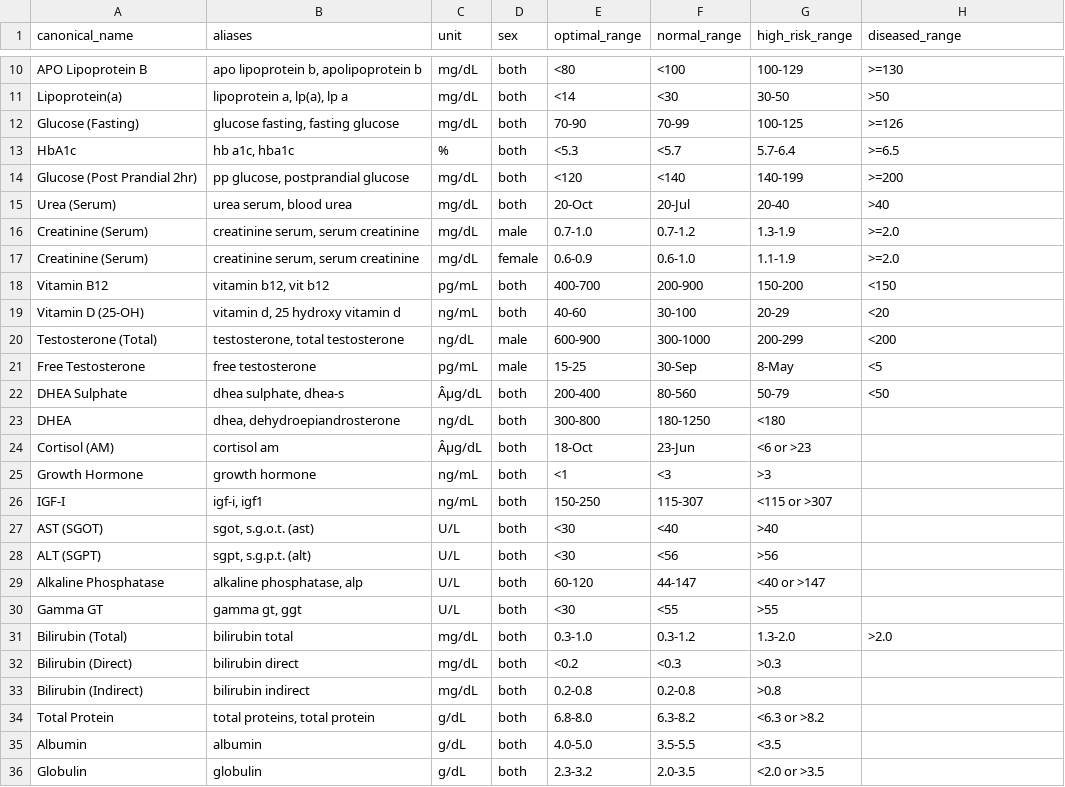
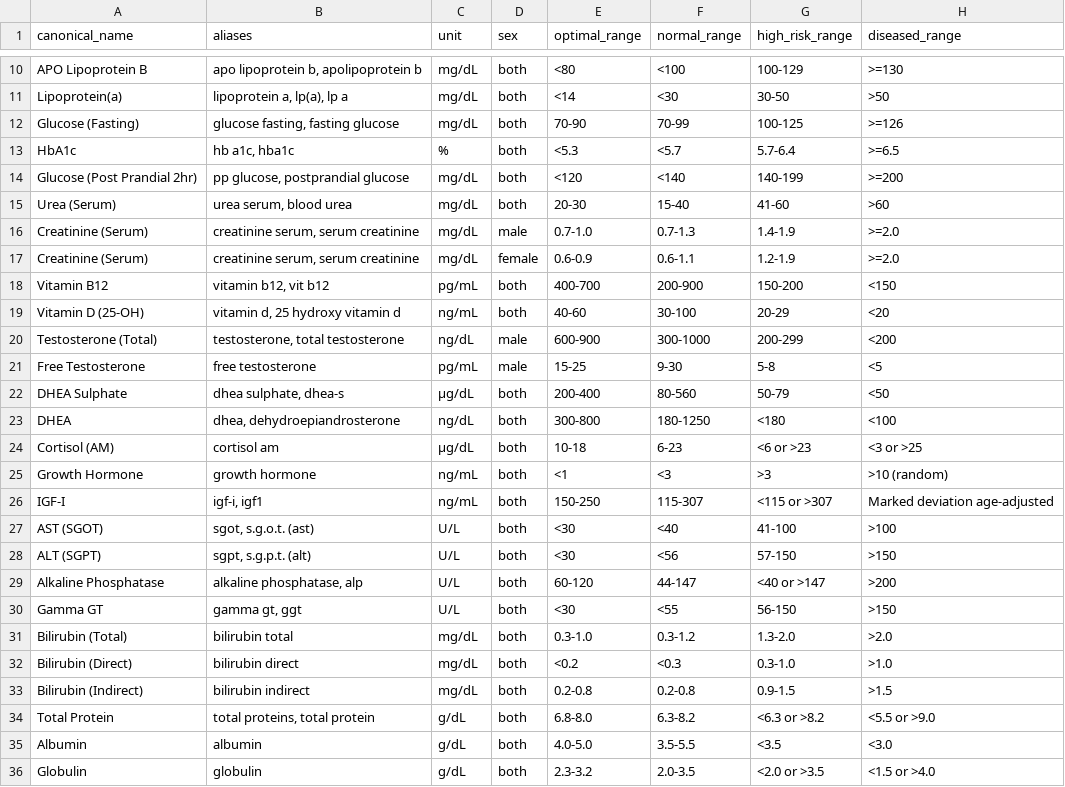
Before and after one commit to Vass-S/thadamAI, a CSV file: data/Biomarker_dictionary_csv.csv, drawn as a sheet; only a part is shown, gaps mark what is left out; the diff covers the shown part only; the diff names each change by its address in the sheet, - before the commit and + after, or states it on an @@ line.

Commit message:
OCR name fix

```diff
--- a/data/Biomarker_dictionary_csv.csv
+++ b/data/Biomarker_dictionary_csv.csv
-E15 (optimal_range): 20-Oct
+E15 (optimal_range): 20-30
-F15 (normal_range): 20-Jul
+F15 (normal_range): 15-40
-G15 (high_risk_range): 20-40
+G15 (high_risk_range): 41-60
-H15 (diseased_range): >40
+H15 (diseased_range): >60
-F16 (normal_range): 0.7-1.2
+F16 (normal_range): 0.7-1.3
-G16 (high_risk_range): 1.3-1.9
+G16 (high_risk_range): 1.4-1.9
-F17 (normal_range): 0.6-1.0
+F17 (normal_range): 0.6-1.1
-G17 (high_risk_range): 1.1-1.9
+G17 (high_risk_range): 1.2-1.9
-F21 (normal_range): 30-Sep
+F21 (normal_range): 9-30
-G21 (high_risk_range): 8-May
+G21 (high_risk_range): 5-8
-C22 (unit): Âµg/dL
+C22 (unit): µg/dL
-H23 (diseased_range): (empty)
+H23 (diseased_range): <100
-C24 (unit): Âµg/dL
+C24 (unit): µg/dL
-E24 (optimal_range): 18-Oct
+E24 (optimal_range): 10-18
-F24 (normal_range): 23-Jun
+F24 (normal_range): 6-23
-H24 (diseased_range): (empty)
+H24 (diseased_range): <3 or >25
-H25 (diseased_range): (empty)
+H25 (diseased_range): >10 (random)
-H26 (diseased_range): (empty)
+H26 (diseased_range): Marked deviation age-adjusted
-G27 (high_risk_range): >40
+G27 (high_risk_range): 41-100
-H27 (diseased_range): (empty)
+H27 (diseased_range): >100
-G28 (high_risk_range): >56
+G28 (high_risk_range): 57-150
-H28 (diseased_range): (empty)
+H28 (diseased_range): >150
-H29 (diseased_range): (empty)
+H29 (diseased_range): >200
-G30 (high_risk_range): >55
+G30 (high_risk_range): 56-150
-H30 (diseased_range): (empty)
+H30 (diseased_range): >150
-G32 (high_risk_range): >0.3
+G32 (high_risk_range): 0.3-1.0
-H32 (diseased_range): (empty)
+H32 (diseased_range): >1.0
-G33 (high_risk_range): >0.8
+G33 (high_risk_range): 0.9-1.5
-H33 (diseased_range): (empty)
+H33 (diseased_range): >1.5
-H34 (diseased_range): (empty)
+H34 (diseased_range): <5.5 or >9.0
-H35 (diseased_range): (empty)
+H35 (diseased_range): <3.0
-H36 (diseased_range): (empty)
+H36 (diseased_range): <1.5 or >4.0
```
Also changed, not shown: 13 added rows and 16 edited cells elsewhere in this file, 2 other files.
